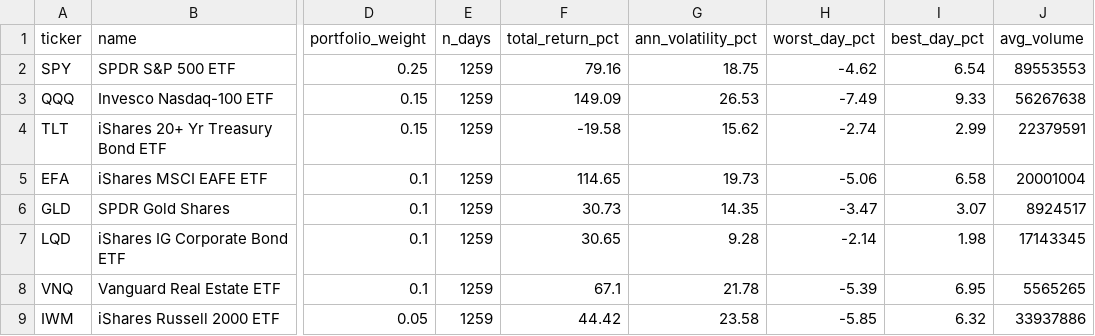
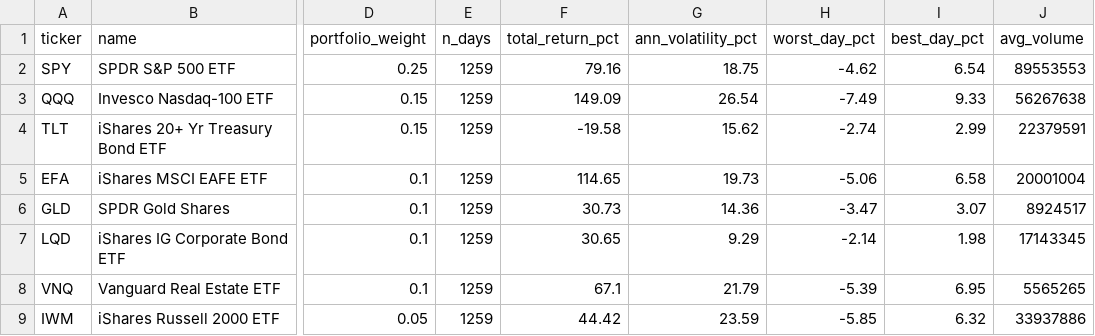
Before and after one commit to amanmir100-source/portfolio-risk-analytics, a CSV file: reports/sql/asset_summary.csv, drawn as a sheet; only a part is shown, gaps mark what is left out; the diff names each change by its address in the sheet, - before the commit and + after, or states it on an @@ line.

Commit message:
Fix review findings: risk-free rate, clustering test, atomic loads, CI gates
Risk maths
- Real-data runs use the average 3-month T-bill yield over the window as the
  risk-free rate instead of a flat 2%; --risk-free overrides it
- Add Christoffersen's independence test and conditional coverage to the VaR
  backtest, so breach clustering is tested and not only the breach count
- asset_summary.sql uses the sample standard deviation, like the Python engine
- Pin the demo dataset's end date so --regenerate rebuilds it byte for byte

Engineering
- Move the run into pipeline.py with one function per stage and logging
- Reload SQLite in a single transaction, close connections, record each load
  in a load_log table with a content hash
- Save a dated, hash-checked snapshot of every live pull; --snapshot re-runs it
- Portfolio weights can come from JSON files; --compare puts candidate
  weightings side by side

Quality
- 97 tests (was 63) at 99% line coverage, including the charts, the live
  loader against a stand-in for yfinance, and end-to-end pipeline runs
- CI runs ruff, mypy and a 90% coverage floor on pinned dependencies

Docs
- README and risk memo: drop overclaims, document the new tests and options,
  flag that live Sharpe figures predate the T-bill change

```diff
--- a/reports/sql/asset_summary.csv
+++ b/reports/sql/asset_summary.csv
-G3 (ann_volatility_pct): 26.53
+G3 (ann_volatility_pct): 26.54
-G6 (ann_volatility_pct): 14.35
+G6 (ann_volatility_pct): 14.36
-G7 (ann_volatility_pct): 9.28
+G7 (ann_volatility_pct): 9.29
-G8 (ann_volatility_pct): 21.78
+G8 (ann_volatility_pct): 21.79
-G9 (ann_volatility_pct): 23.58
+G9 (ann_volatility_pct): 23.59
```
Also changed, not shown: reports/live/var_backtest.csv, reports/var_backtest.csv, 33 other files.
